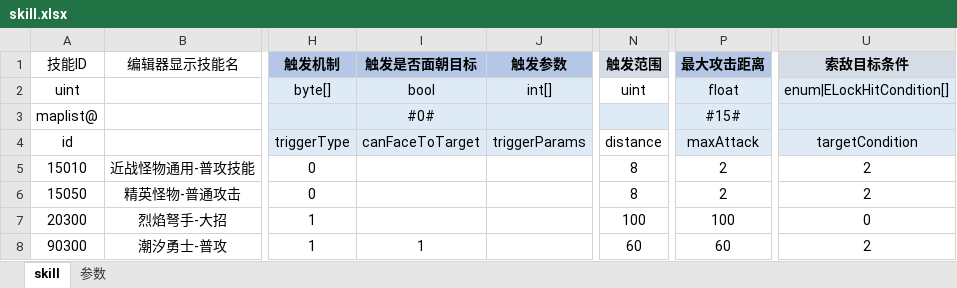
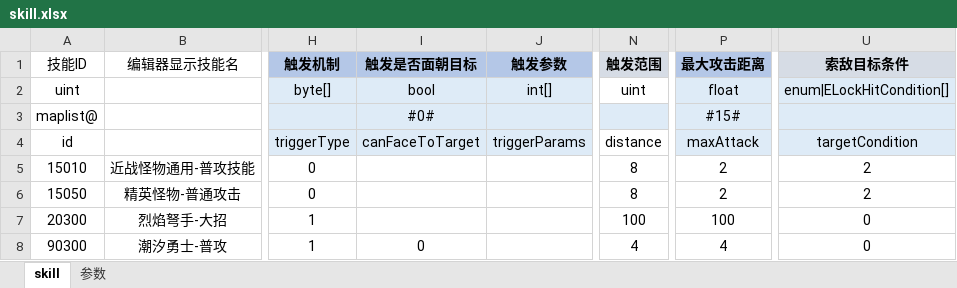
Before and after one commit to dfnum1/HappyWorld, an Excel workbook: Developer/配置表/Excel/skill.xlsx, sheet skill, drawn as a sheet; only a part is shown, gaps mark what is left out; values as stored, in another font and other column widths than the file's, no borders; conditional formats not drawn; the diff names each change by its address in the sheet, - before the commit and + after, or states it on an @@ line.

```diff
--- a/Developer/配置表/Excel/skill.xlsx (sheet skill)
+++ b/Developer/配置表/Excel/skill.xlsx (sheet skill)
-I8 (触发是否面朝目标): 1
+I8 (触发是否面朝目标): 0
-N8 (触发范围): 60
+N8 (触发范围): 4
-P8 (最大攻击距离): 60
+P8 (最大攻击距离): 4
-U8 (索敌目标条件): 2
+U8 (索敌目标条件): 0
```
Also changed, not shown: 12 other files.
